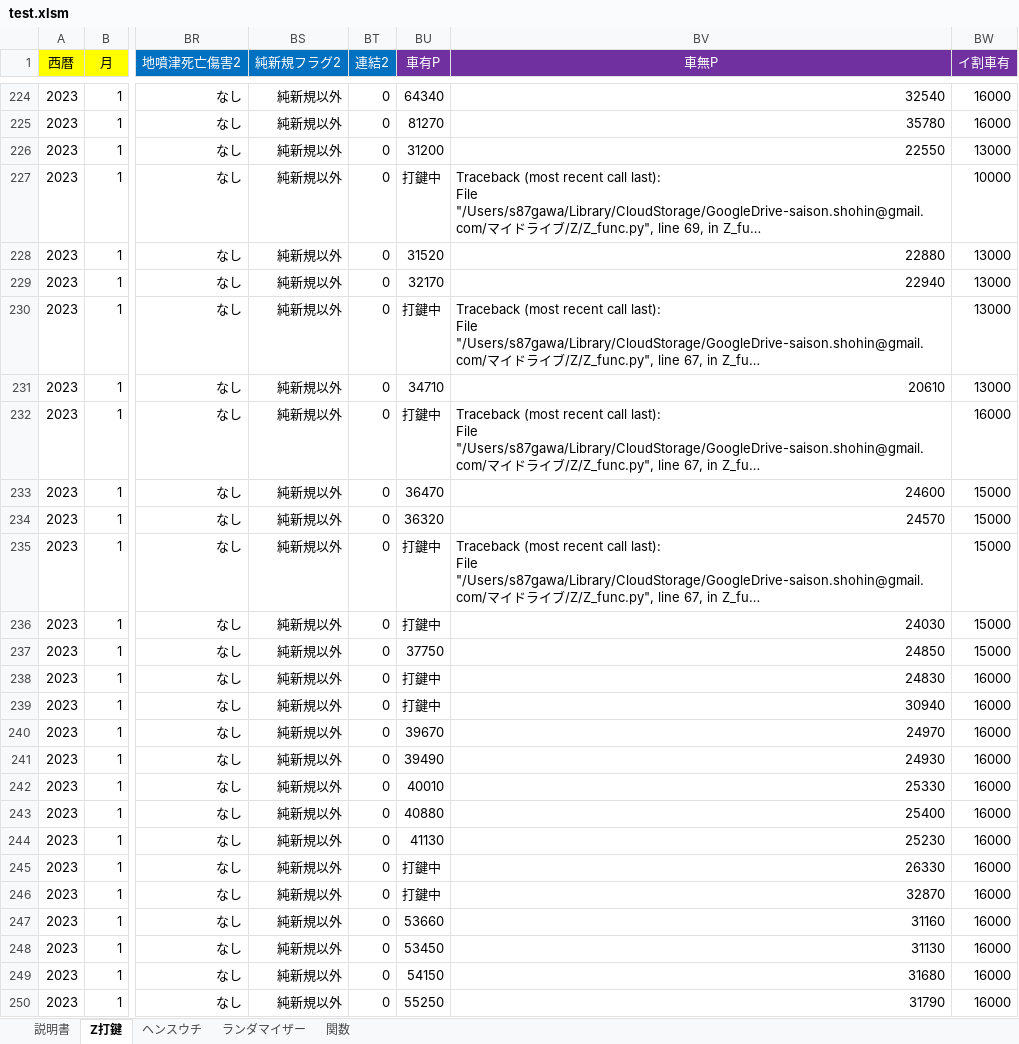
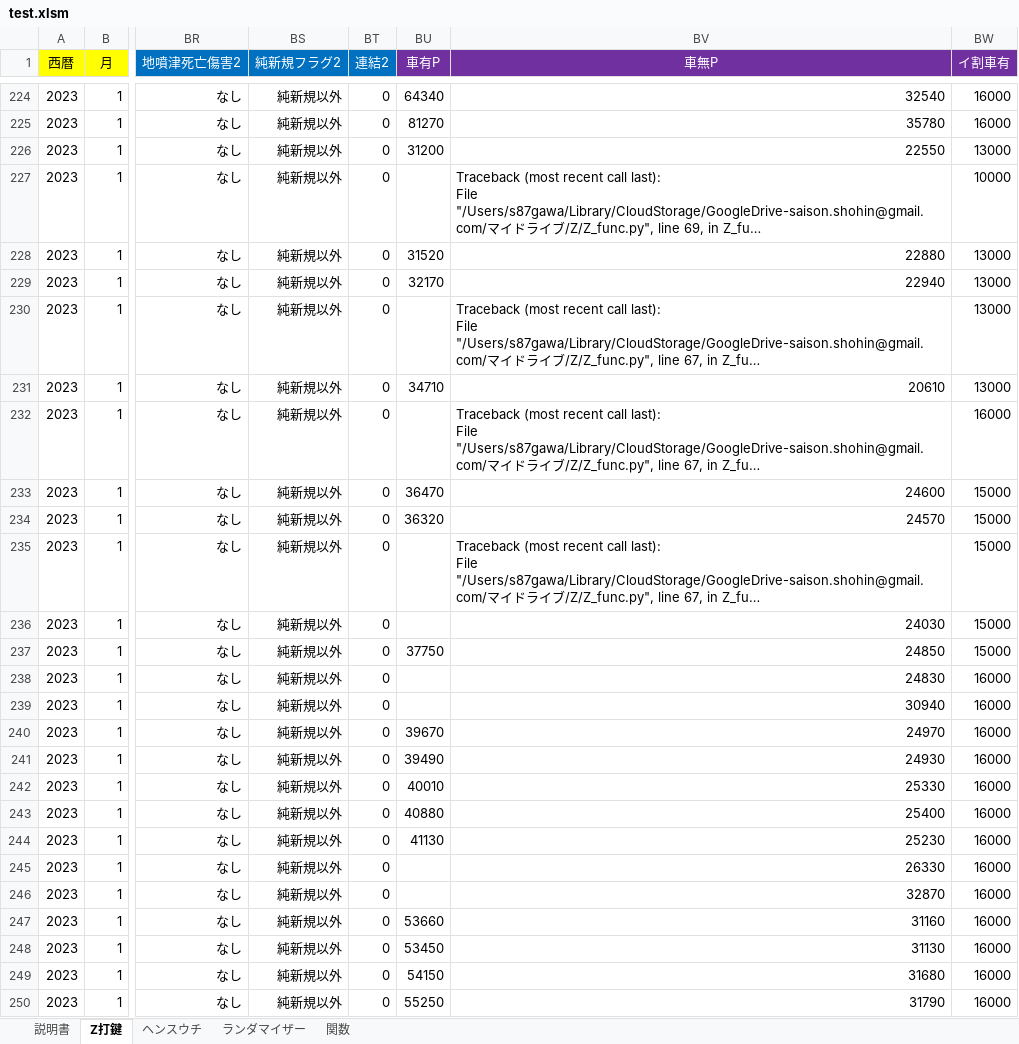
Before and after one commit to s-shohin/Z, an Excel workbook: test.xlsm, sheet Z打鍵, drawn as a sheet; only a part is shown, gaps mark what is left out; long unchanged cells end in …; values as stored, in another font and other column widths than the file's, no borders; the diff names each change by its address in the sheet, - before the commit and + after, or states it on an @@ line.

```diff
--- a/test.xlsm (sheet Z打鍵)
+++ b/test.xlsm (sheet Z打鍵)
-BU227 (車有P): 打鍵中
+BU227 (車有P): (empty)
-BU230 (車有P): 打鍵中
+BU230 (車有P): (empty)
-BU232 (車有P): 打鍵中
+BU232 (車有P): (empty)
-BU235:BU236 (車有P): 打鍵中
+BU235:BU236 (車有P): (empty)
-BU238:BU239 (車有P): 打鍵中
+BU238:BU239 (車有P): (empty)
-BU245:BU246 (車有P): 打鍵中
+BU245:BU246 (車有P): (empty)
```
Also changed, not shown: sheet ヘンスウチ, sheet ランダマイザー, sheet 説明書, sheet 関数, charts or pictures, 2 other files.
